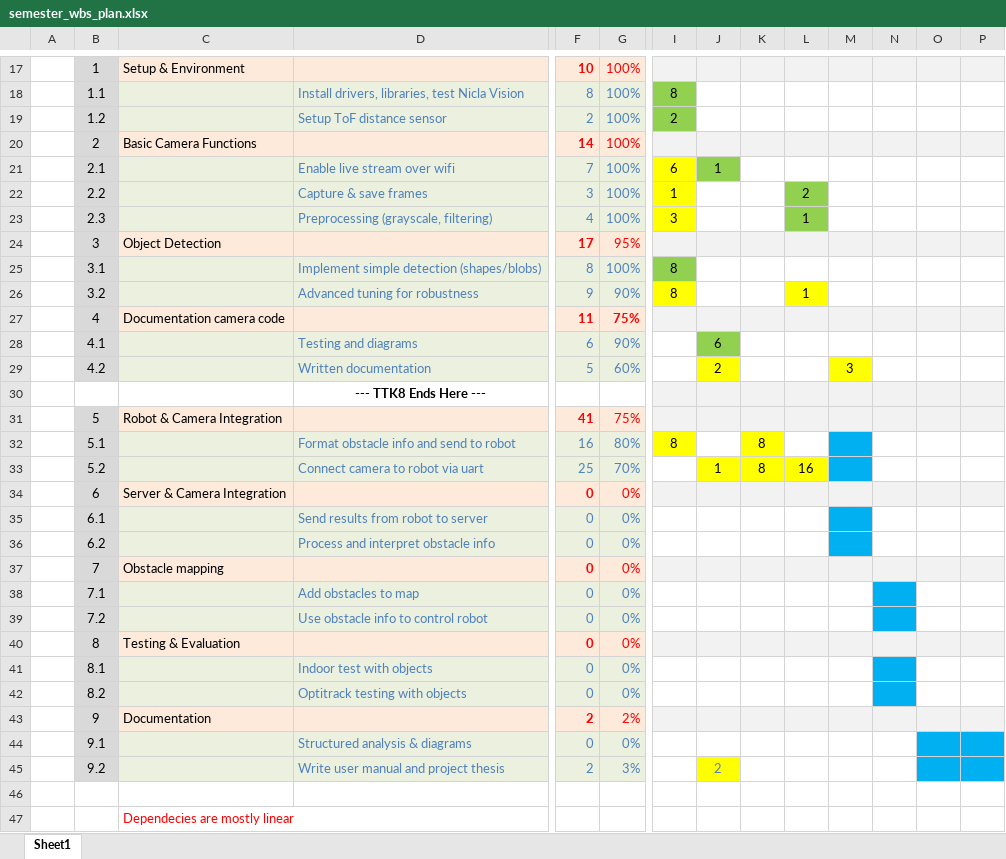
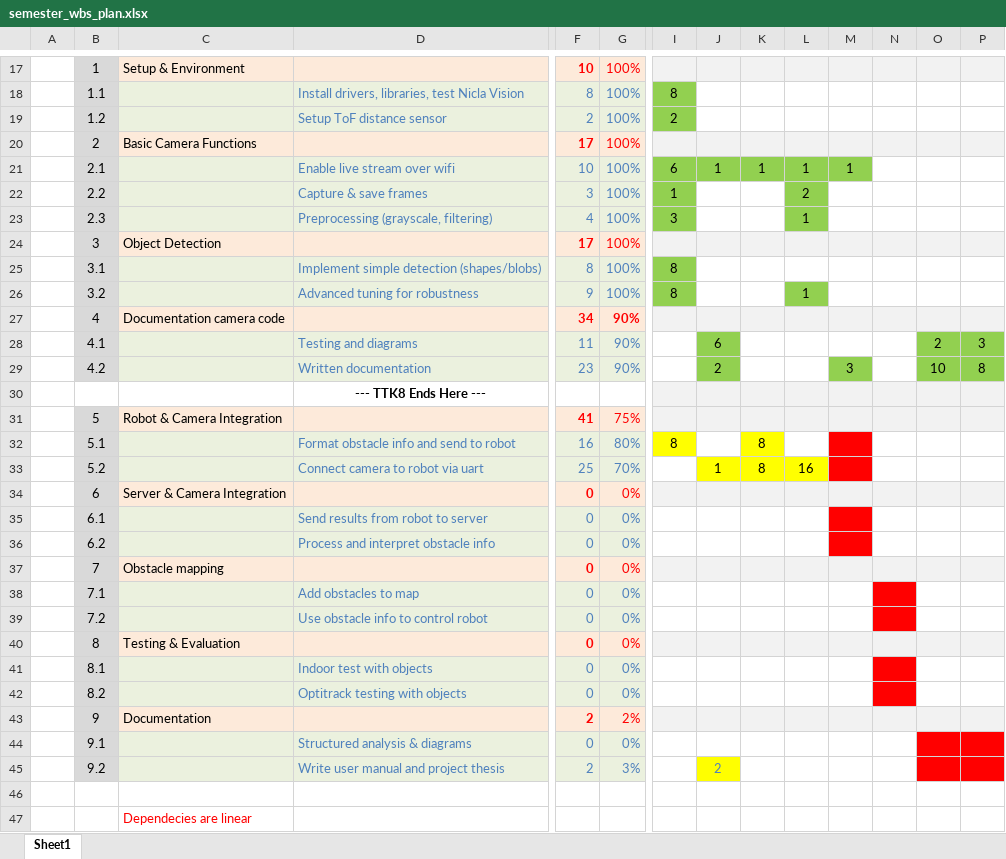
Before and after one commit to rebekalv/arduino_camera, an Excel workbook: ttk8/diagrams/semester_wbs_plan.xlsx, sheet Sheet1, drawn as a sheet; only a part is shown, gaps mark what is left out; values as stored, in another font and other column widths than the file's, no borders; charts and pictures not drawn; the diff covers the shown part only; the diff names each change by its address in the sheet, - before the commit and + after, or states it on an @@ line.

```diff
--- a/ttk8/diagrams/semester_wbs_plan.xlsx (sheet Sheet1)
+++ b/ttk8/diagrams/semester_wbs_plan.xlsx (sheet Sheet1)
-F20: 14
+F20: 17
-F21: 7
+F21: 10
-I21:I23 fill: #FFFF00
+I21:I23 fill: #92D050
-K21: (empty)
+K21: 1
-K21:M21 fill: none
+K21:M21 fill: #92D050
-L21: (empty)
+L21: 1
-M21: (empty)
+M21: 1
-G24: 95%
+G24: 100%
-G26: 90%
+G26: 100%
-I26 fill: #FFFF00
+I26 fill: #92D050
-L26 fill: #FFFF00
+L26 fill: #92D050
-F27: 11
+F27: 34
-G27: 75%
+G27: 90%
-F28: 6
+F28: 11
-O28: (empty)
+O28: 2
-O28:P29 fill: none
+O28:P29 fill: #92D050
-P28: (empty)
+P28: 3
-F29: 5
+F29: 23
-G29: 60%
+G29: 90%
-J29 fill: #FFFF00
+J29 fill: #92D050
-M29 fill: #FFFF00
+M29 fill: #92D050
-O29: (empty)
+O29: 10
-P29: (empty)
+P29: 8
-M32:M33 fill: #00B0F0
+M32:M33 fill: #FF0000
-M35:M36 fill: #00B0F0
+M35:M36 fill: #FF0000
-N38:N39 fill: #00B0F0
+N38:N39 fill: #FF0000
-N41:N42 fill: #00B0F0
+N41:N42 fill: #FF0000
-O44:P45 fill: #00B0F0
+O44:P45 fill: #FF0000
-C47: Dependecies are mostly linear
+C47: Dependecies are linear
```
Also changed, not shown: 10 edited cells elsewhere in this sheet, 2 other files.
